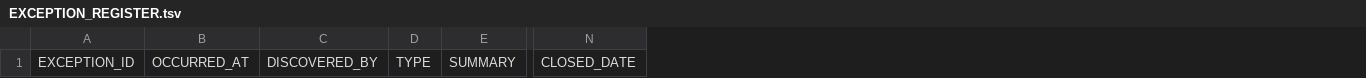
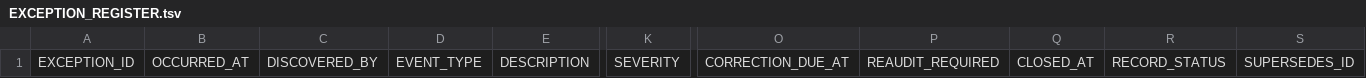
Before and after one commit to kazormia296/no-genai-novel-sop-ja, a TSV file: templates/EXCEPTION_REGISTER.tsv, drawn as a sheet; only a part is shown, gaps mark what is left out; removed rows and columns are numbered as before the commit, all else as after; the diff names each change by its address in the sheet, - before the commit and + after, or states it on an @@ line.

```diff
--- a/templates/EXCEPTION_REGISTER.tsv
+++ b/templates/EXCEPTION_REGISTER.tsv
-column D, row 1: TYPE
-column E, row 1: SUMMARY
+column D, row 1: EVENT_TYPE
+column E, row 1: DESCRIPTION
+column K, row 1: SEVERITY
-column N, row 1: CLOSED_DATE
+column O, row 1: CORRECTION_DUE_AT
+column P, row 1: REAUDIT_REQUIRED
+column Q, row 1: CLOSED_AT
+column R, row 1: RECORD_STATUS
+column S, row 1: SUPERSEDES_ID
```
Also changed, not shown: templates/SOURCE_REGISTER.tsv, 33 other files.
